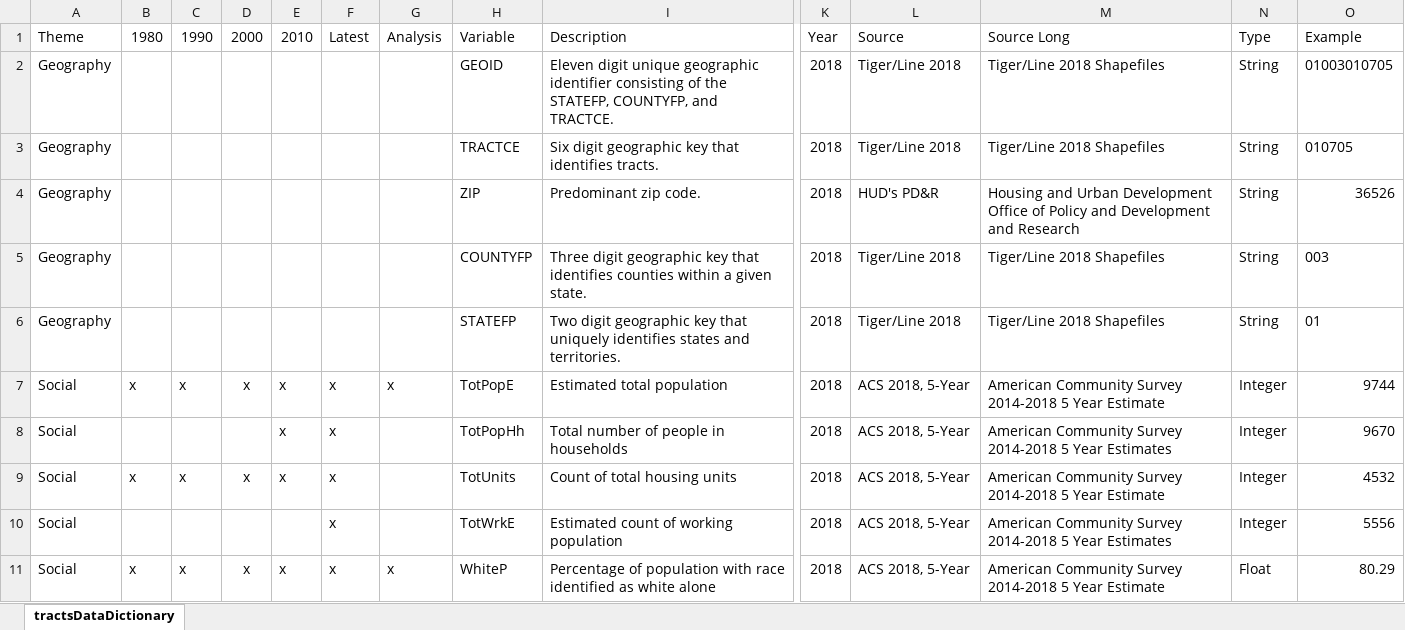
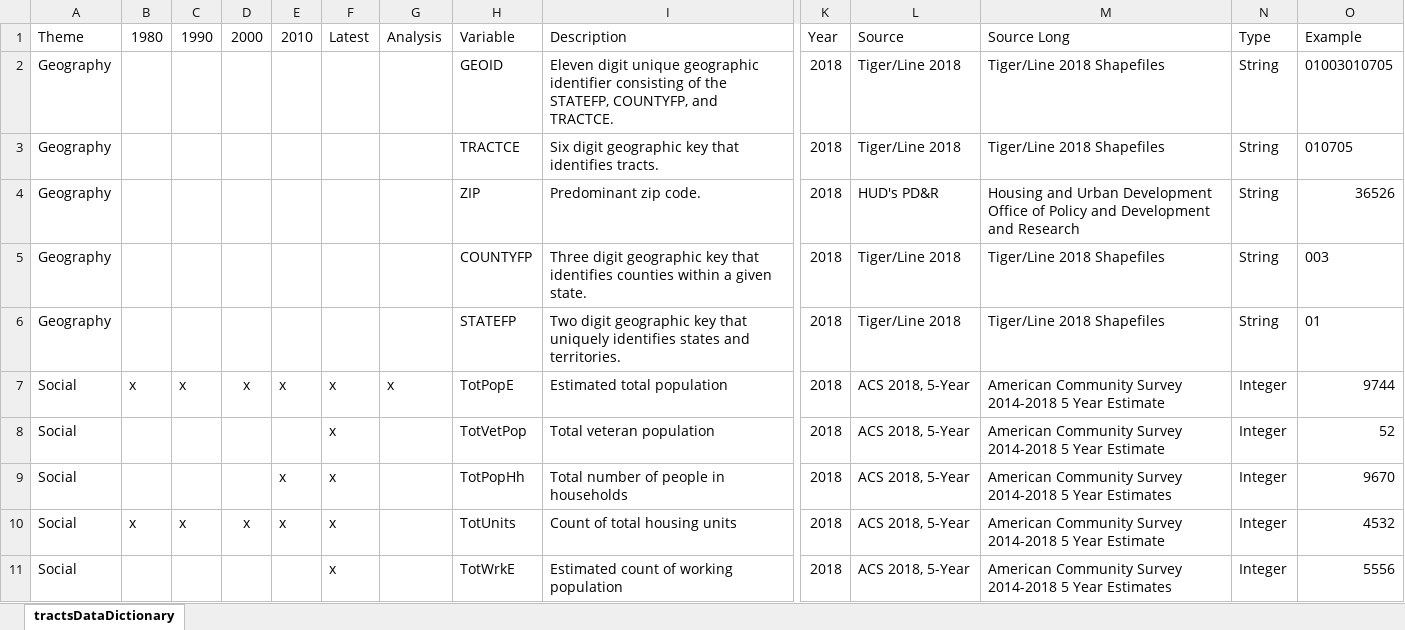
Before and after one commit to GeoDaCenter/opioid-policy-scan, an Excel workbook: data_final/consolidated/dictionaries/T_Latest_Dict.xlsx, sheet tractsDataDictionary, drawn as a sheet; only a part is shown, gaps mark what is left out; the shorter side is filled out with more unchanged rows; values as stored, in another font and other column widths than the file's, no borders; rows hold the shown columns only; the diff names each change by its address in the sheet, - before the commit and + after, or states it on an @@ line.

```diff
--- a/data_final/consolidated/dictionaries/T_Latest_Dict.xlsx (sheet tractsDataDictionary)
+++ b/data_final/consolidated/dictionaries/T_Latest_Dict.xlsx (sheet tractsDataDictionary)
+row 8: Social |  |  |  |  | x |  | TotVetPop | Total veteran population | 2018 | ACS 2018, 5-Year | American Community Survey 2014-2018 5 Year Estimate | Integer | 52
```
Also changed, not shown: data_final/consolidated/dictionaries/Z_Latest_Dict.xlsx, 6 other files.
